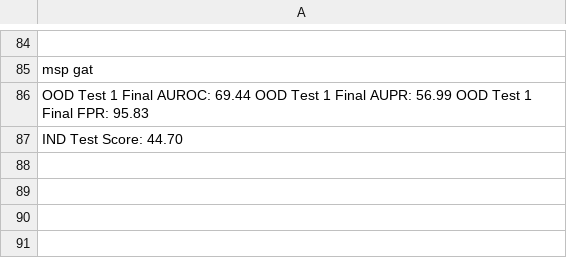
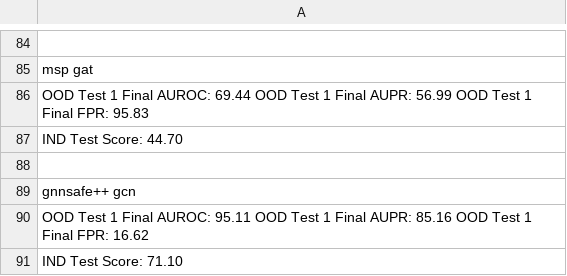
Before and after one commit to hoanganh1105/GEO, a CSV file: GNNSafe/results/cora-feature.csv, drawn as a sheet; only a part is shown, gaps mark what is left out; the diff names each change by its address in the sheet, - before the commit and + after, or states it on an @@ line.

```diff
--- a/GNNSafe/results/cora-feature.csv
+++ b/GNNSafe/results/cora-feature.csv
+row 88: (empty)
+row 89: gnnsafe++ gcn
+row 90: OOD Test 1 Final AUROC: 95.11 OOD Test 1 Final AUPR: 85.16 OOD Test 1 Final FPR: 16.62
+row 91: IND Test Score: 71.10
```
Also changed, not shown: GNNSafe/results/cora-structure.csv, 6 other files.
